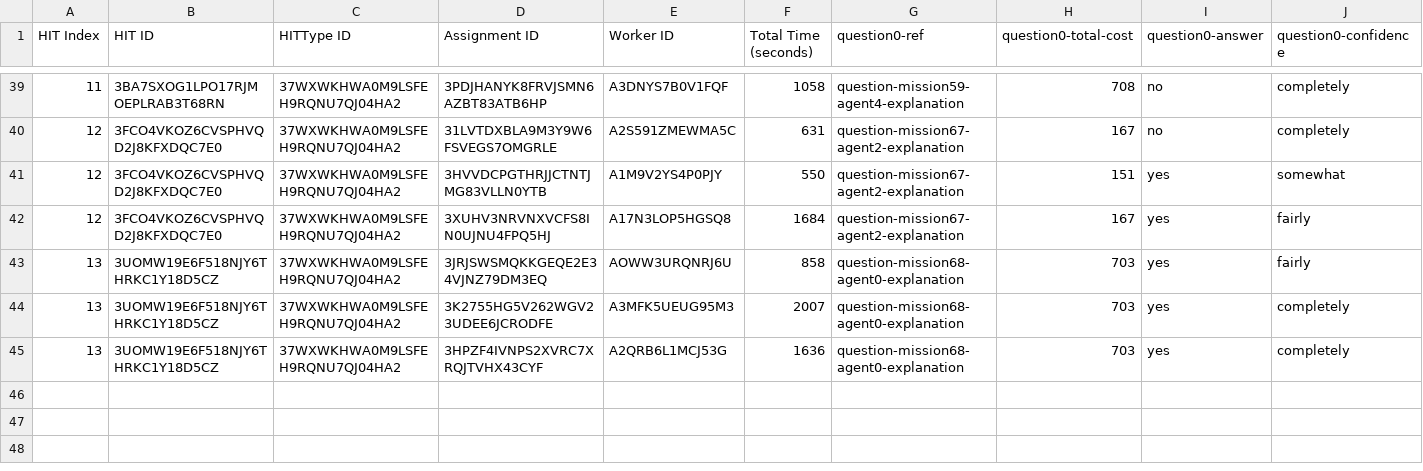
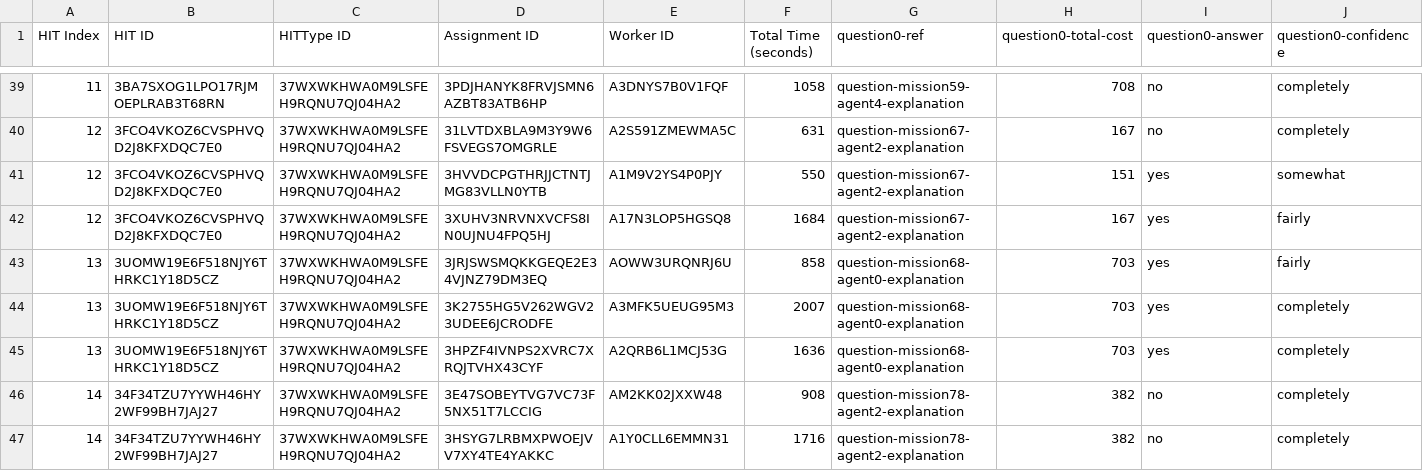
Before and after one commit to cmu-able/explainable-planning, a CSV file: XPlanningEvaluation/resources/mobilerobot/study/prefalign/mturk/assignments/assignments_experimental_full.csv, drawn as a sheet; only a part is shown, gaps mark what is left out; rows hold the shown columns only; the diff names each change by its address in the sheet, - before the commit and + after, or states it on an @@ line.

Commit message:
Updated assignments_experimental_full.csv: HIT index 14

```diff
--- a/XPlanningEvaluation/resources/mobilerobot/study/prefalign/mturk/assignments/assignments_experimental_full.csv
+++ b/XPlanningEvaluation/resources/mobilerobot/study/prefalign/mturk/assignments/assignments_experimental_full.csv
+row 46: 14 | 34F34TZU7YYWH46HY2WF99BH7JAJ27 | 37WXWKHWA0M9LSFEH9RQNU7QJ04HA2 | 3E47SOBEYTVG7VC73F5NX51T7LCCIG | AM2KK02JXXW48 | 908 | question-mission78-agent2-explanation | 382 | no | completely
+row 47: 14 | 34F34TZU7YYWH46HY2WF99BH7JAJ27 | 37WXWKHWA0M9LSFEH9RQNU7QJ04HA2 | 3HSYG7LRBMXPWOEJVV7XY4TE4YAKKC | A1Y0CLL6EMMN31 | 1716 | question-mission78-agent2-explanation | 382 | no | completely
```
